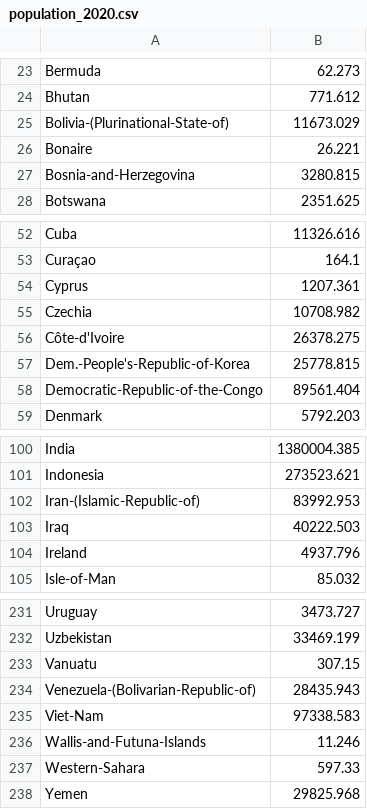
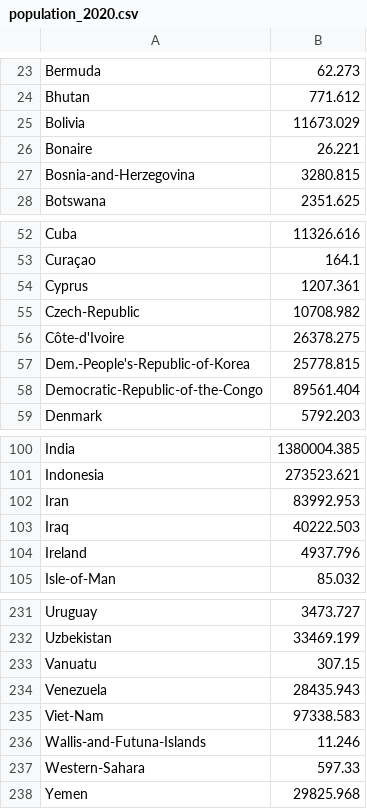
Before and after one commit to tk-ohmori/infovis, a CSV file: FinalTask/data/population_2020.csv, drawn as a sheet; only a part is shown, gaps mark what is left out.

```diff
--- a/FinalTask/data/population_2020.csv
+++ b/FinalTask/data/population_2020.csv
@@ -24,3 +24,3 @@ Bermuda,62.273
 Bhutan,771.612
-Bolivia-(Plurinational-State-of),11673.029
+Bolivia,11673.029
 Bonaire,26.221
@@ -54,3 +54,3 @@ Curaçao,164.1
 Cyprus,1207.361
-Czechia,10708.982
+Czech-Republic,10708.982
 Côte-d'Ivoire,26378.275
@@ -101,3 +101,3 @@ India,1380004.385
 Indonesia,273523.621
-Iran-(Islamic-Republic-of),83992.953
+Iran,83992.953
 Iraq,40222.503
@@ -233,3 +233,3 @@ Uzbekistan,33469.199
 Vanuatu,307.15
-Venezuela-(Bolivarian-Republic-of),28435.943
+Venezuela,28435.943
 Viet-Nam,97338.583
```
Also changed, not shown: FinalTask/data/country_list.csv, FinalTask/data/gdp_2020.csv, 22 other files.
